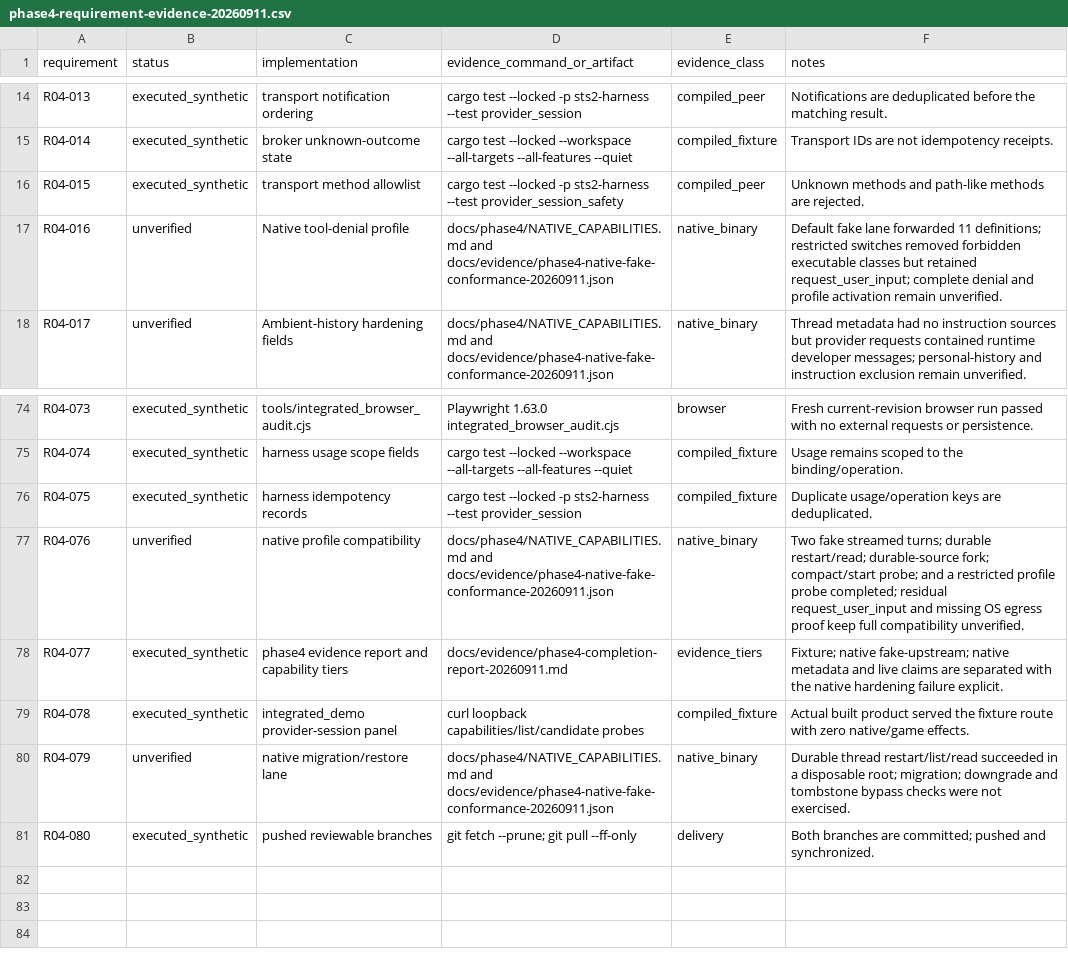
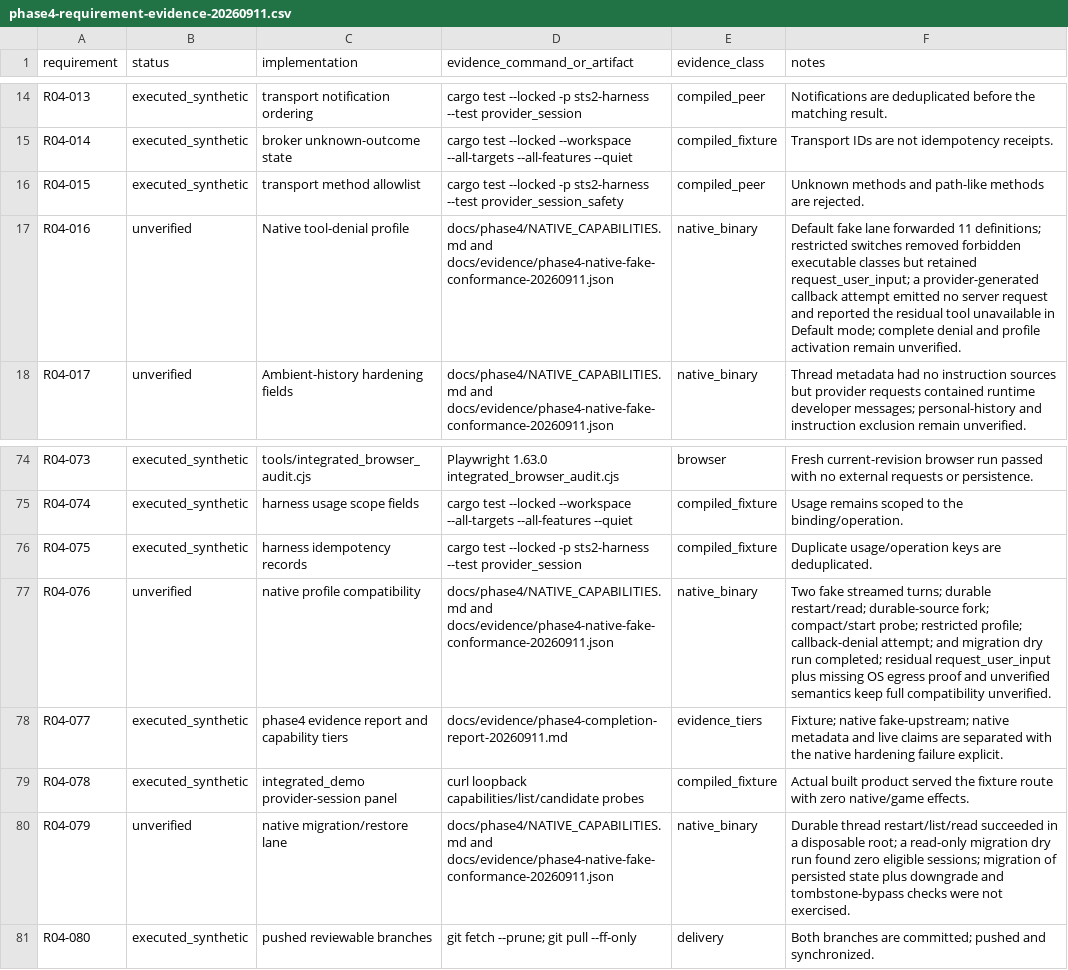
Before and after one commit to AI-Ascension/ascension-context-console, a CSV file: docs/evidence/phase4-requirement-evidence-20260911.csv, drawn as a sheet; only a part is shown, gaps mark what is left out.

Commit message:
Record native denial and migration preflight

```diff
--- a/docs/evidence/phase4-requirement-evidence-20260911.csv
+++ b/docs/evidence/phase4-requirement-evidence-20260911.csv
@@ -16,3 +16,3 @@ R04-014,executed_synthetic,broker unknown-outcome state,cargo test --locked --wo
 R04-015,executed_synthetic,transport method allowlist,cargo test --locked -p sts2-harness --test provider_session_safety,compiled_peer,Unknown methods and path-like methods are rejected.
-R04-016,unverified,Native tool-denial profile,docs/phase4/NATIVE_CAPABILITIES.md and docs/evidence/phase4-native-fake-conformance-20260911.json,native_binary,Default fake lane forwarded 11 definitions; restricted switches removed forbidden executable classes but retained request_user_input; complete denial and profile activation remain unverified.
+R04-016,unverified,Native tool-denial profile,docs/phase4/NATIVE_CAPABILITIES.md and docs/evidence/phase4-native-fake-conformance-20260911.json,native_binary,Default fake lane forwarded 11 definitions; restricted switches removed forbidden executable classes but retained request_user_input; a provider-generated callback attempt emitted no server request and reported the residual tool unavailable in Default mode; complete denial and profile activation remain unverified.
 R04-017,unverified,Ambient-history hardening fields,docs/phase4/NATIVE_CAPABILITIES.md and docs/evidence/phase4-native-fake-conformance-20260911.json,native_binary,Thread metadata had no instruction sources but provider requests contained runtime developer messages; personal-history and instruction exclusion remain unverified.
@@ -76,6 +76,6 @@ R04-074,executed_synthetic,harness usage scope fields,cargo test --locked --work
 R04-075,executed_synthetic,harness idempotency records,cargo test --locked -p sts2-harness --test provider_session,compiled_fixture,Duplicate usage/operation keys are deduplicated.
-R04-076,unverified,native profile compatibility,docs/phase4/NATIVE_CAPABILITIES.md and docs/evidence/phase4-native-fake-conformance-20260911.json,native_binary,Two fake streamed turns; durable restart/read; durable-source fork; compact/start probe; and a restricted profile probe completed; residual request_user_input and missing OS egress proof keep full compatibility unverified.
+R04-076,unverified,native profile compatibility,docs/phase4/NATIVE_CAPABILITIES.md and docs/evidence/phase4-native-fake-conformance-20260911.json,native_binary,Two fake streamed turns; durable restart/read; durable-source fork; compact/start probe; restricted profile; callback-denial attempt; and migration dry run completed; residual request_user_input plus missing OS egress proof and unverified semantics keep full compatibility unverified.
 R04-077,executed_synthetic,phase4 evidence report and capability tiers,docs/evidence/phase4-completion-report-20260911.md,evidence_tiers,Fixture; native fake-upstream; native metadata and live claims are separated with the native hardening failure explicit.
 R04-078,executed_synthetic,integrated_demo provider-session panel,curl loopback capabilities/list/candidate probes,compiled_fixture,Actual built product served the fixture route with zero native/game effects.
-R04-079,unverified,native migration/restore lane,docs/phase4/NATIVE_CAPABILITIES.md and docs/evidence/phase4-native-fake-conformance-20260911.json,native_binary,Durable thread restart/list/read succeeded in a disposable root; migration; downgrade and tombstone bypass checks were not exercised.
+R04-079,unverified,native migration/restore lane,docs/phase4/NATIVE_CAPABILITIES.md and docs/evidence/phase4-native-fake-conformance-20260911.json,native_binary,Durable thread restart/list/read succeeded in a disposable root; a read-only migration dry run found zero eligible sessions; migration of persisted state plus downgrade and tombstone-bypass checks were not exercised.
 R04-080,executed_synthetic,pushed reviewable branches,git fetch --prune; git pull --ff-only,delivery,Both branches are committed; pushed and synchronized.
```
Also changed, not shown: 3 other files.
